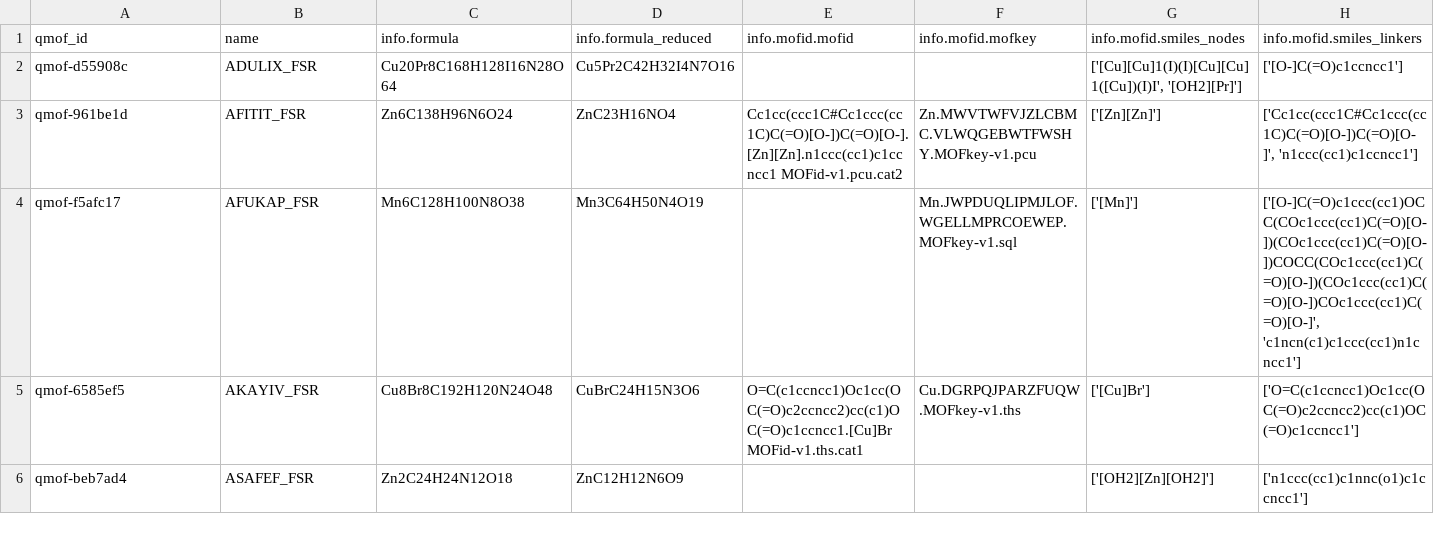
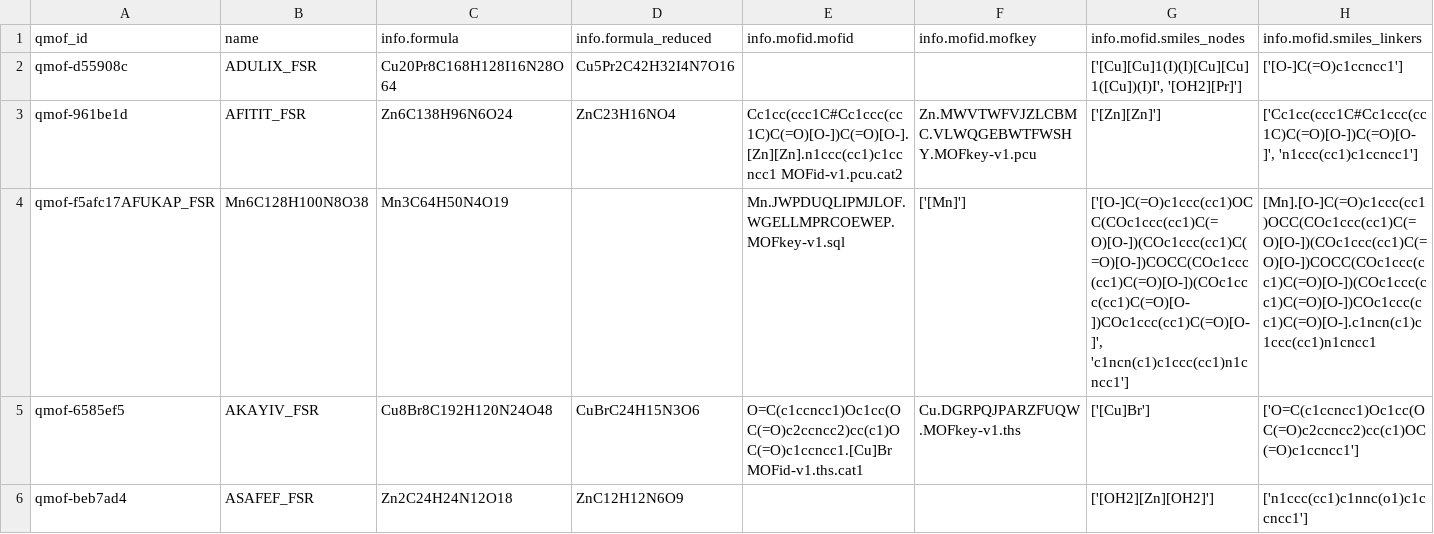
Before and after one commit to MoinKhwaja/Heterojunction-Metal-Organic-Framework-Photocataysts, a CSV file: MOF_Method/CO_MOF.csv, drawn as a sheet; only a part is shown; removed rows and columns are numbered as before the commit, all else as after; rows hold the shown columns only; the diff names each change by its address in the sheet, - before the commit and + after, or states it on an @@ line.

Commit message:
search cif folder for filtered data

```diff
--- a/MOF_Method/CO_MOF.csv
+++ b/MOF_Method/CO_MOF.csv
-row 4: qmof-f5afc17 | AFUKAP_FSR | Mn6C128H100N8O38 | Mn3C64H50N4O19 |  | Mn.JWPDUQLIPMJLOF.WGELLMPRCOEWEP.MOFkey-v1.sql | ['[Mn]'] | ['[O-]C(=O)c1ccc(cc1)OCC(COc1ccc(cc1)C(=O)[O-])(COc1ccc(cc1)C(=O)[O-])COCC(COc1ccc(cc1)C(=O)[O-])(COc1ccc(cc1)C(=O)[O-])COc1ccc(cc1)C(=O)[O-]', 'c1ncn(c1)c1ccc(cc1)n1cncc1']
+row 4: qmof-f5afc17AFUKAP_FSR | Mn6C128H100N8O38 | Mn3C64H50N4O19 |  | Mn.JWPDUQLIPMJLOF.WGELLMPRCOEWEP.MOFkey-v1.sql | ['[Mn]'] | ['[O-]C(=O)c1ccc(cc1)OCC(COc1ccc(cc1)C(=O)[O-])(COc1ccc(cc1)C(=O)[O-])COCC(COc1ccc(cc1)C(=O)[O-])(COc1ccc(cc1)C(=O)[O-])COc1ccc(cc1)C(=O)[O-]', 'c1ncn(c1)c1ccc(cc1)n1cncc1'] | [Mn].[O-]C(=O)c1ccc(cc1)OCC(COc1ccc(cc1)C(=O)[O-])(COc1ccc(cc1)C(=O)[O-])COCC(COc1ccc(cc1)C(=O)[O-])(COc1ccc(cc1)C(=O)[O-])COc1ccc(cc1)C(=O)[O-].c1ncn(c1)c1ccc(cc1)n1cncc1
```
Also changed, not shown: 7 other files.
